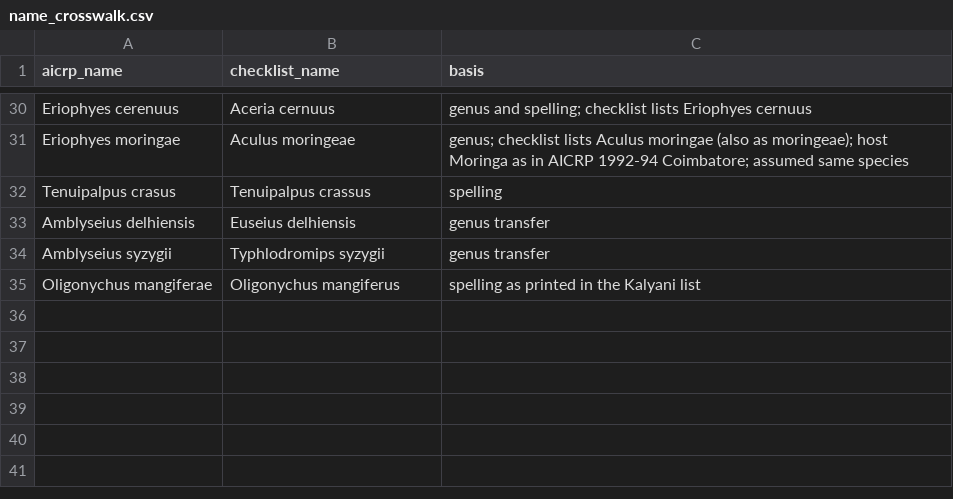
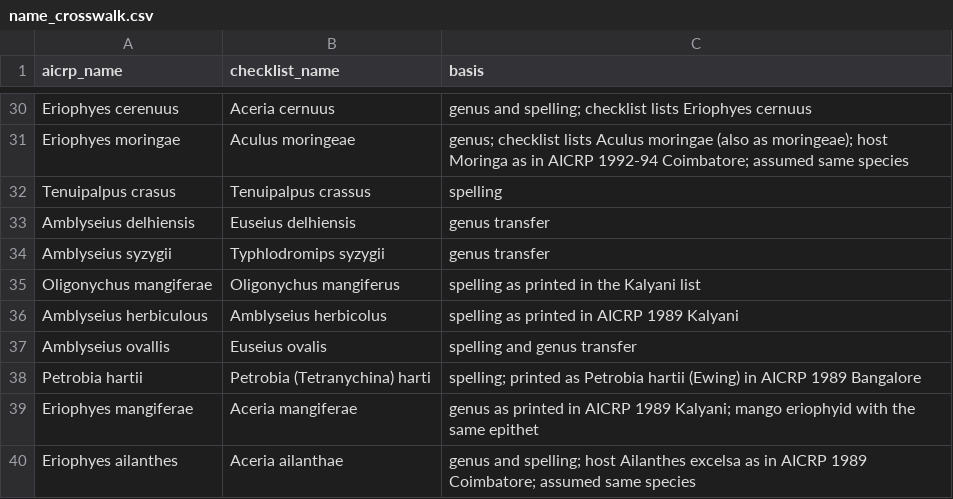
Before and after one commit to vkcvaibhav-eng/india-plant-mite-database, a CSV file: config/name_crosswalk.csv, drawn as a sheet; only a part is shown, gaps mark what is left out; the diff names each change by its address in the sheet, - before the commit and + after, or states it on an @@ line.

```diff
--- a/config/name_crosswalk.csv
+++ b/config/name_crosswalk.csv
+row 36: Amblyseius herbiculous | Amblyseius herbicolus | spelling as printed in AICRP 1989 Kalyani
+row 37: Amblyseius ovallis | Euseius ovalis | spelling and genus transfer
+row 38: Petrobia hartii | Petrobia (Tetranychina) harti | spelling; printed as Petrobia hartii (Ewing) in AICRP 1989 Bangalore
+row 39: Eriophyes mangiferae | Aceria mangiferae | genus as printed in AICRP 1989 Kalyani; mango eriophyid with the same epithet
+row 40: Eriophyes ailanthes | Aceria ailanthae | genus and spelling; host Ailanthes excelsa as in AICRP 1989 Coimbatore; assumed same species
```
Also changed, not shown: data/aicrp/aicrp_species_state_vs_gm2023.csv, data/aicrp/transcription/blocks.csv, 8 other files.
